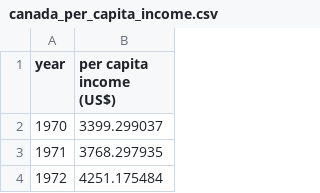
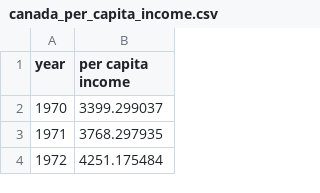
Before and after one commit to codebasics/py, a CSV file: ML/1_linear_reg/Exercise/canada_per_capita_income.csv, drawn as a sheet; only a part is shown.

Commit message:
Update canada_per_capita_income.csv

```diff
--- a/ML/1_linear_reg/Exercise/canada_per_capita_income.csv
+++ b/ML/1_linear_reg/Exercise/canada_per_capita_income.csv
@@ -1,2 +1,2 @@
-year,per capita income (US$)
+year,per capita income
 1970,3399.299037
```
